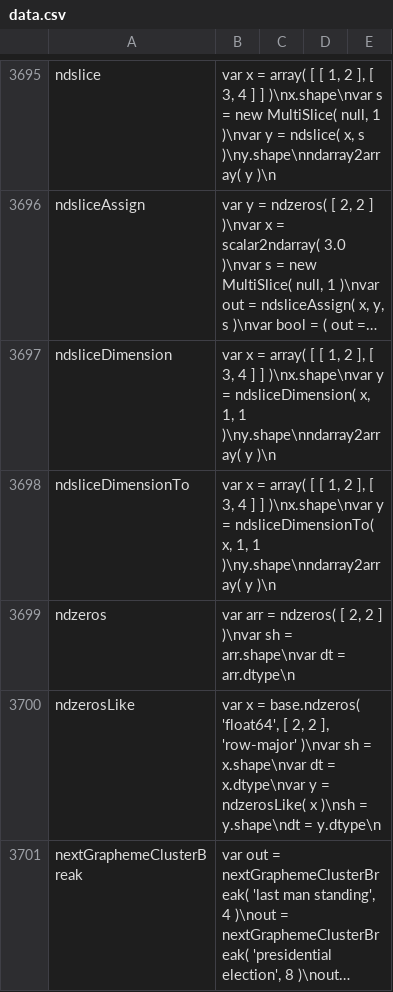
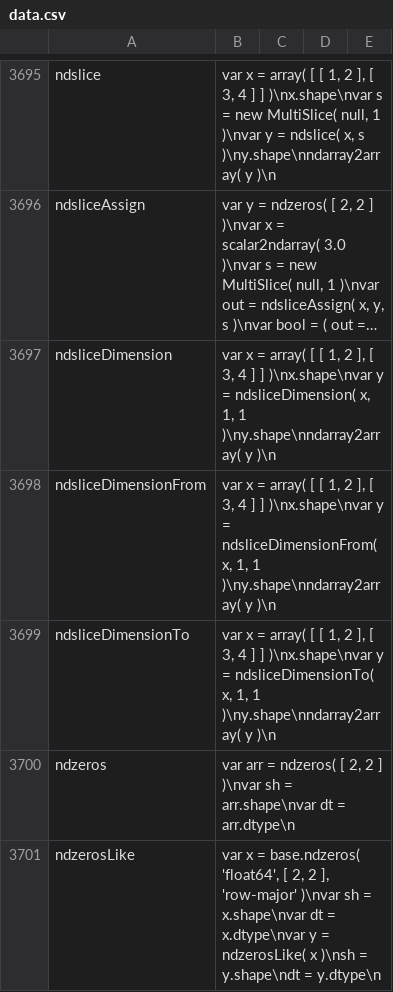
Before and after one commit to stdlib-js/repl-code-blocks, a CSV file: data/data.csv, drawn as a sheet; only a part is shown, gaps mark what is left out; the shorter side is filled out with more unchanged rows; long unchanged cells end in …; the diff names each change by its address in the sheet, - before the commit and + after, or states it on an @@ line.

```diff
--- a/data/data.csv
+++ b/data/data.csv
+row 3698: ndsliceDimensionFrom | var x = array( [ [ 1, 2 ], [ 3, 4 ] ] )\nx.shape\nvar y = ndsliceDimensionFrom( x, 1, 1 )\ny.shape\nndarray2array( y )\n
```
Also changed, not shown: 4 other files.
